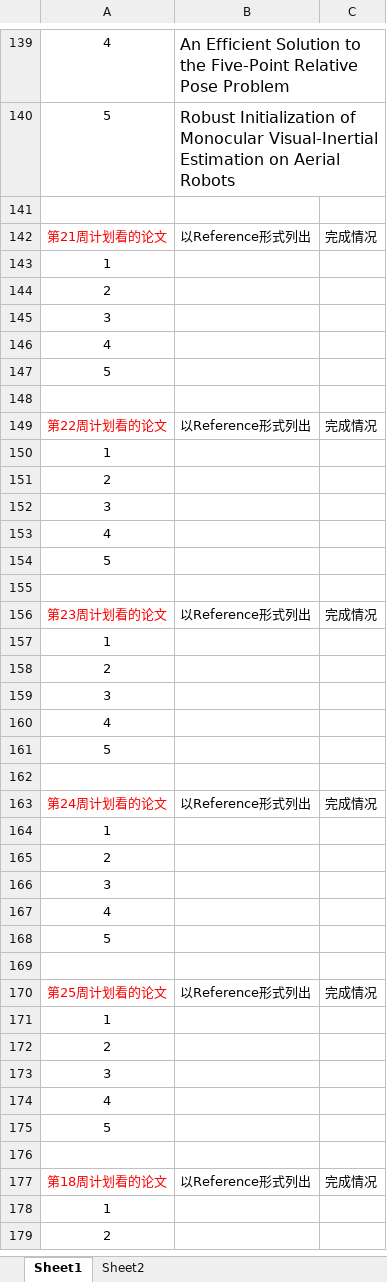
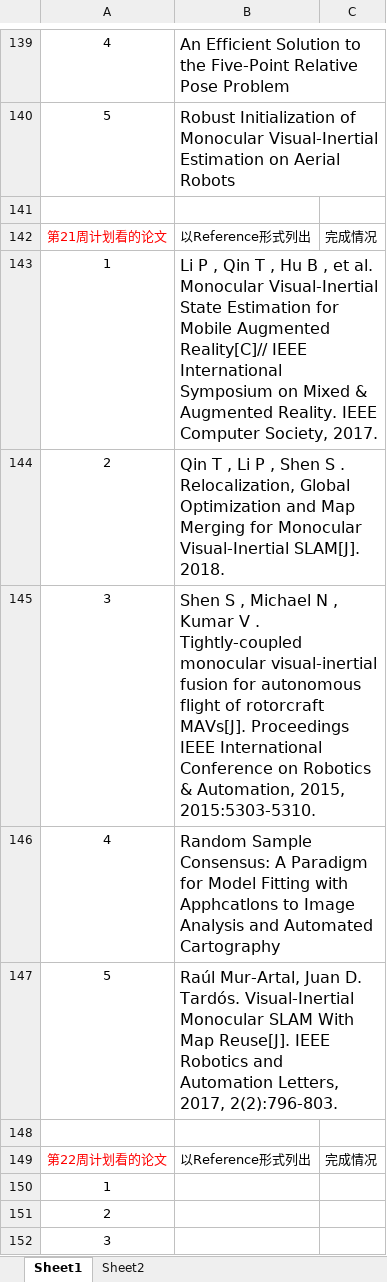
Before and after one commit to yilu-zhang/learning_summary, an Excel workbook: weekly/周报文献列表.xlsx, sheet Sheet1, drawn as a sheet; only a part is shown, gaps mark what is left out; the shorter side is filled out with more unchanged rows; values as stored, in another font and other column widths than the file's, no borders; the diff names each change by its address in the sheet, - before the commit and + after, or states it on an @@ line.

```diff
--- a/weekly/周报文献列表.xlsx (sheet Sheet1)
+++ b/weekly/周报文献列表.xlsx (sheet Sheet1)
-B143: (empty)
+B143: Li P , Qin T , Hu B , et al. Monocular Visual-Inertial State Estimation for Mobile Augmented Reality[C]// IEEE International Symposium on Mixed & Augmented Reality. IEEE Computer Society, 2017.
-B144: (empty)
+B144: Qin T , Li P , Shen S . Relocalization, Global Optimization and Map Merging for Monocular Visual-Inertial SLAM[J]. 2018.
-B145: (empty)
+B145: Shen S , Michael N , Kumar V . Tightly-coupled monocular visual-inertial fusion for autonomous flight of rotorcraft MAVs[J]. Proceedings IEEE International Conference on Robotics & Automation, 2015, 2015:5303-5310.
-B146: (empty)
+B146: Random Sample Consensus: A Paradigm for Model Fitting with Apphcatlons to Image Analysis and Automated Cartography
-B147: (empty)
+B147: Raúl Mur-Artal, Juan D. Tardós. Visual-Inertial Monocular SLAM With Map Reuse[J]. IEEE Robotics and Automation Letters, 2017, 2(2):796-803.
```
Also changed, not shown: 3 other files.
